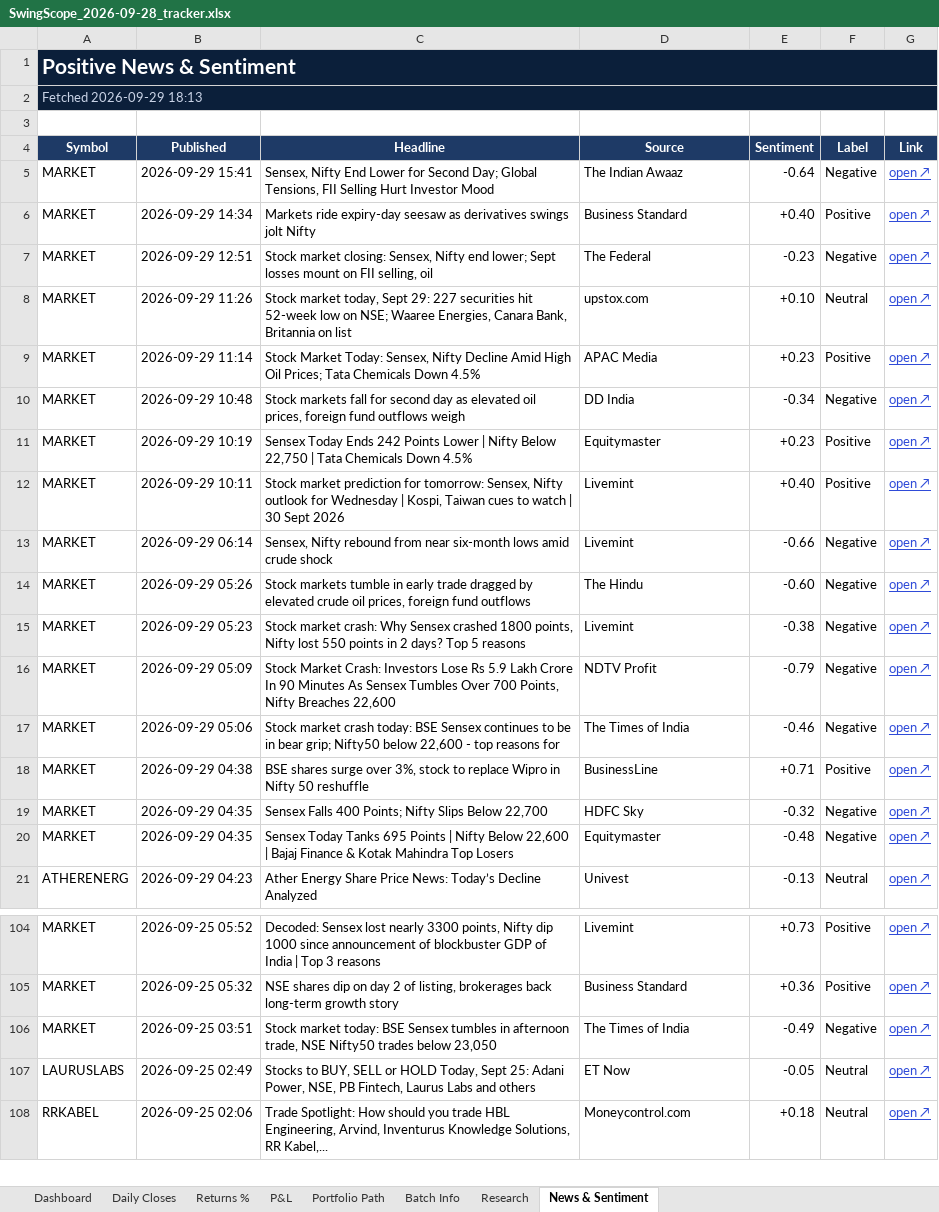
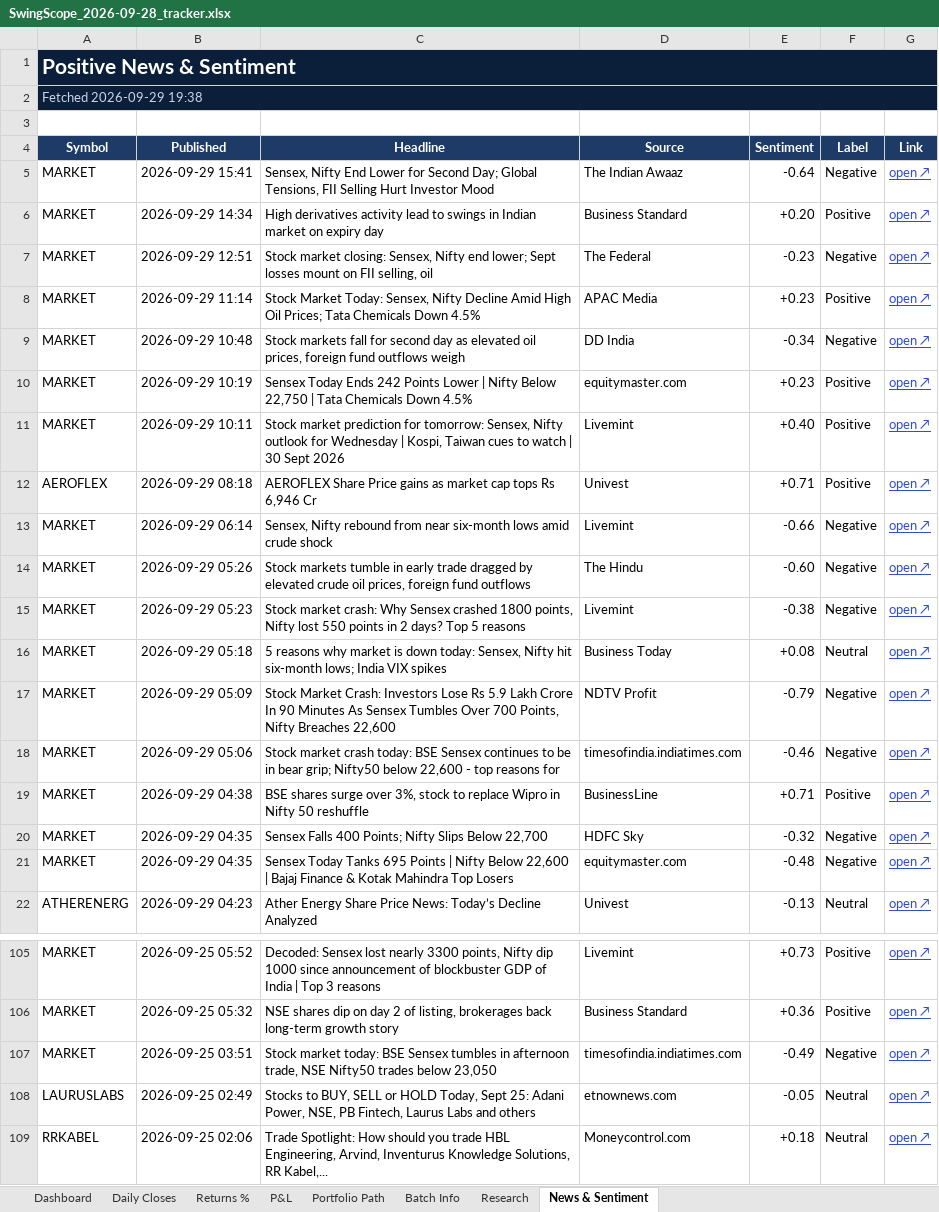
Before and after one commit to compukidsdgp-creator/Swing-Card, an Excel workbook: data/batches/2026-09-28/SwingScope_2026-09-28_tracker.xlsx, sheet News & Sentiment, drawn as a sheet; only a part is shown, gaps mark what is left out; values as stored, in another font and other column widths than the file's, no borders; conditional formats not drawn; removed rows and columns are numbered as before the commit, all else as after; the diff covers the shown part only; the diff names each change by its address in the sheet, - before the commit and + after, or states it on an @@ line.

```diff
--- a/data/batches/2026-09-28/SwingScope_2026-09-28_tracker.xlsx (sheet News & Sentiment)
+++ b/data/batches/2026-09-28/SwingScope_2026-09-28_tracker.xlsx (sheet News & Sentiment)
-A2 (Symbol): Fetched 2026-09-29 18:13
+A2 (Symbol): Fetched 2026-09-29 19:38
-C6 (Headline): Markets ride expiry-day seesaw as derivatives swings jolt Nifty
+C6 (Headline): High derivatives activity lead to swings in Indian market on expiry day
-E6 (Sentiment): +0.40
+E6 (Sentiment): +0.20
-row 8: MARKET | 2026-09-29 11:26 | Stock market today, Sept 29: 227 securities hit 52-week low on NSE; Waaree Energies, Canara Bank, Britannia on list | upstox.com | +0.10 | Neutral | open ↗
-D10 (Source): Equitymaster
+D10 (Source): equitymaster.com
+row 12: AEROFLEX | 2026-09-29 08:18 | AEROFLEX Share Price gains as market cap tops Rs 6,946 Cr | Univest | +0.71 | Positive | open ↗
+row 16: MARKET | 2026-09-29 05:18 | 5 reasons why market is down today: Sensex, Nifty hit six-month lows; India VIX spikes | Business Today | +0.08 | Neutral | open ↗
-D18 (Source): The Times of India
+D18 (Source): timesofindia.indiatimes.com
-D21 (Source): Equitymaster
+D21 (Source): equitymaster.com
-D107 (Source): The Times of India
+D107 (Source): timesofindia.indiatimes.com
-D108 (Source): ET Now
+D108 (Source): etnownews.com
```
Also changed, not shown: 1 added row, 1 removed row and 26 edited cells elsewhere in this sheet, sheet Dashboard, sheet Daily Closes, 3 other files.
